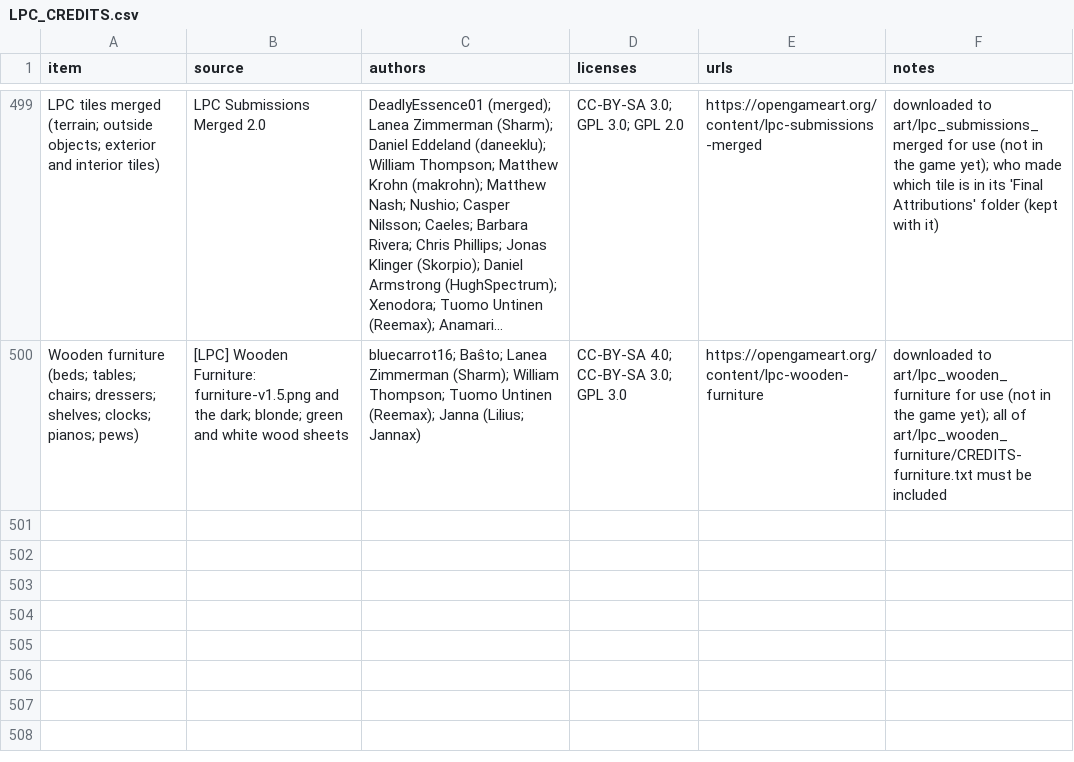
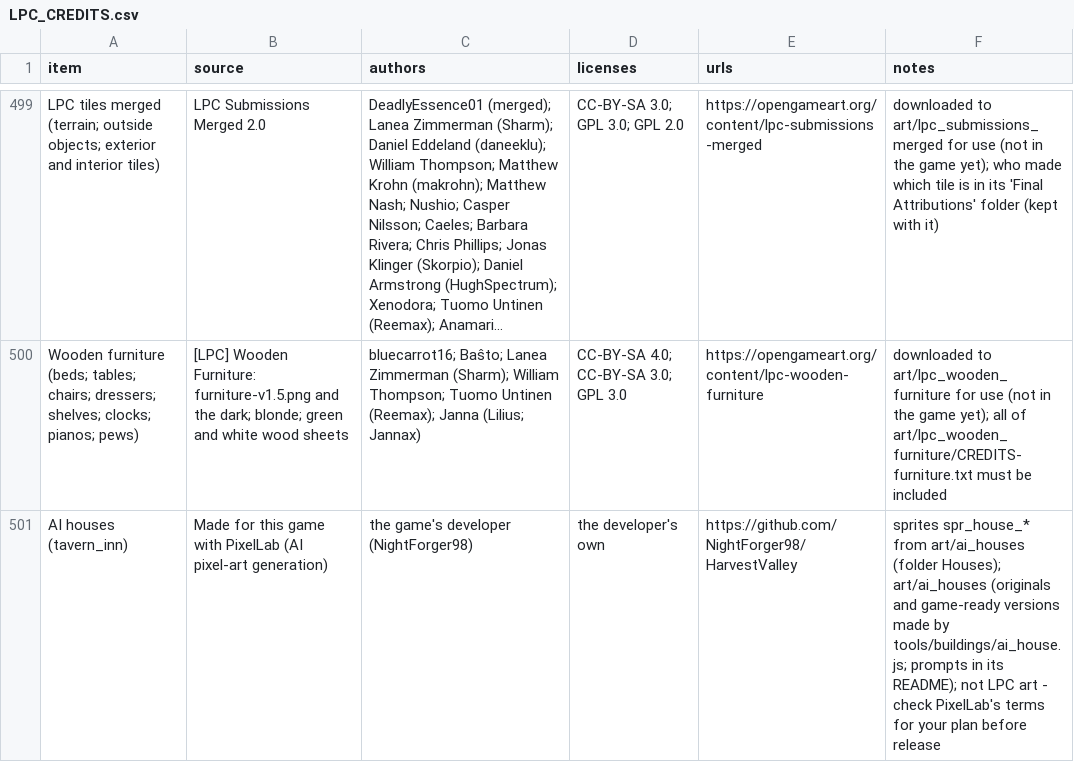
Before and after one commit to NightForger98/Cedaris, a CSV file: LPC_CREDITS.csv, drawn as a sheet; only a part is shown, gaps mark what is left out; long unchanged cells end in …; the diff names each change by its address in the sheet, - before the commit and + after, or states it on an @@ line.

```diff
--- a/LPC_CREDITS.csv
+++ b/LPC_CREDITS.csv
+row 501: AI houses (tavern_inn) | Made for this game with PixelLab (AI pixel-art generation) | the game's developer (NightForger98) | the developer's own | https://github.com/NightForger98/HarvestValley | sprites spr_house_* from art/ai_houses (folder Houses); art/ai_houses (originals and game-ready versions made by tools/buildings/ai_house.js; prompts in its README); not LPC art - check PixelLab's terms for your plan before release
```
Also changed, not shown: 8 other files.
